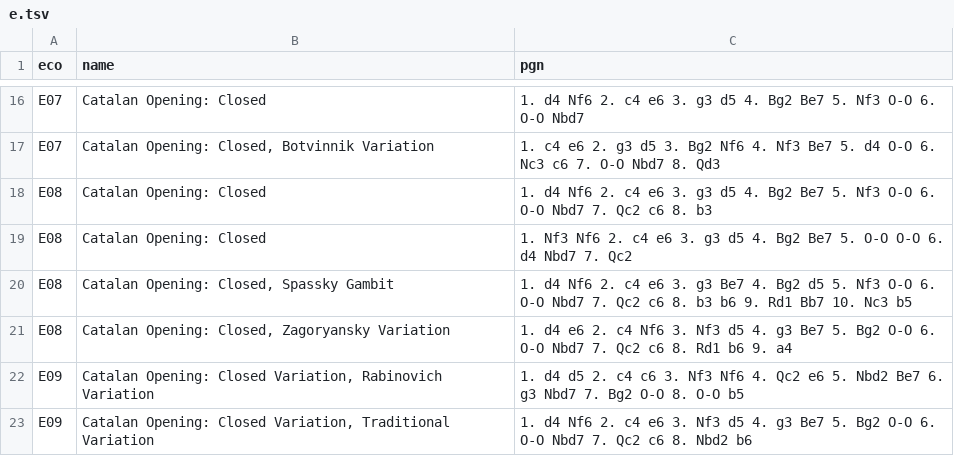
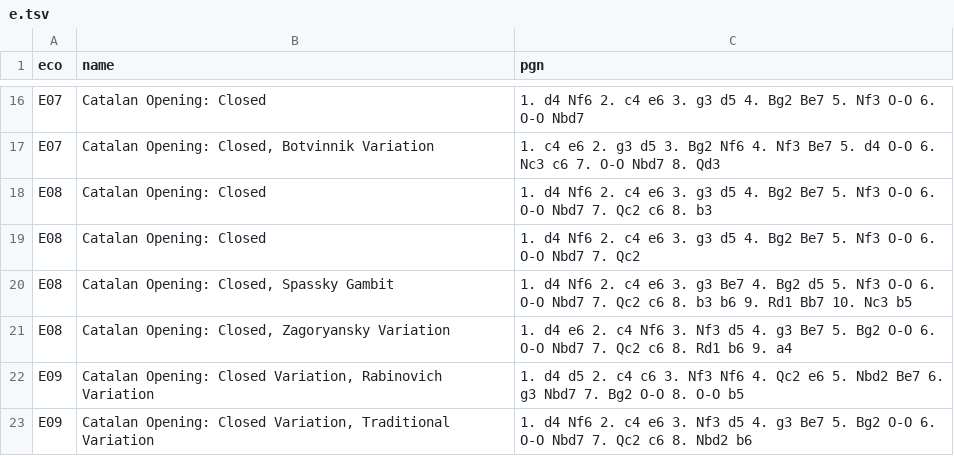
Before and after one commit to lichess-org/chess-openings, a TSV file: e.tsv, drawn as a sheet; only a part is shown, gaps mark what is left out.

Commit message:
move order catalan closed

```diff
--- a/e.tsv
+++ b/e.tsv
@@ -18,3 +18,3 @@ E07	Catalan Opening: Closed, Botvinnik Variation	1. c4 e6 2. g3 d5 3. Bg2 Nf6 4.
 E08	Catalan Opening: Closed	1. d4 Nf6 2. c4 e6 3. g3 d5 4. Bg2 Be7 5. Nf3 O-O 6. O-O Nbd7 7. Qc2 c6 8. b3
-E08	Catalan Opening: Closed	1. Nf3 Nf6 2. c4 e6 3. g3 d5 4. Bg2 Be7 5. O-O O-O 6. d4 Nbd7 7. Qc2
+E08	Catalan Opening: Closed	1. d4 Nf6 2. c4 e6 3. g3 d5 4. Bg2 Be7 5. Nf3 O-O 6. O-O Nbd7 7. Qc2
 E08	Catalan Opening: Closed, Spassky Gambit	1. d4 Nf6 2. c4 e6 3. g3 Be7 4. Bg2 d5 5. Nf3 O-O 6. O-O Nbd7 7. Qc2 c6 8. b3 b6 9. Rd1 Bb7 10. Nc3 b5
```
